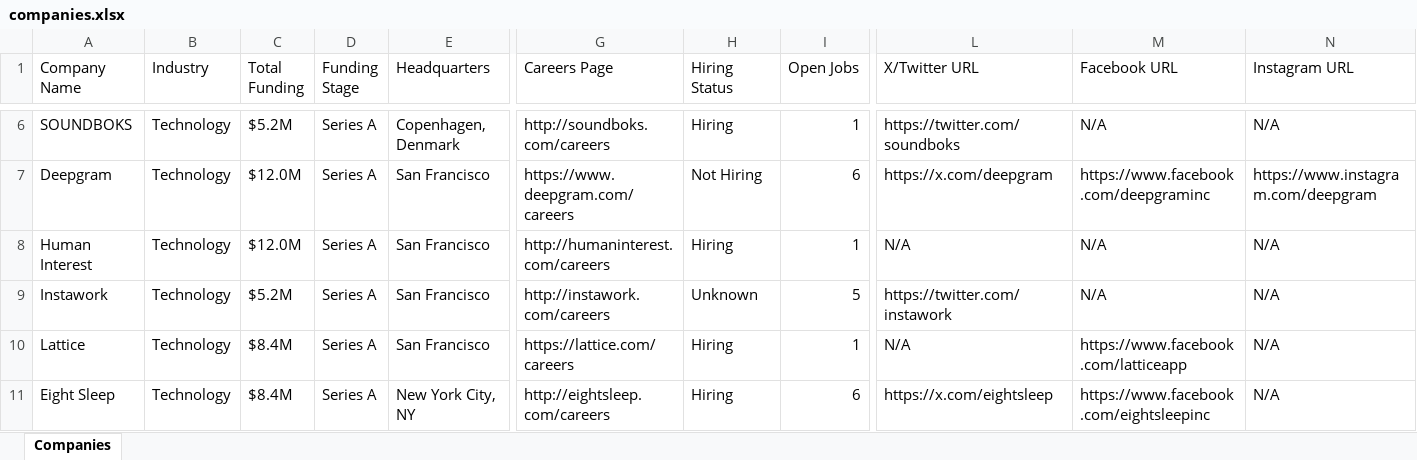
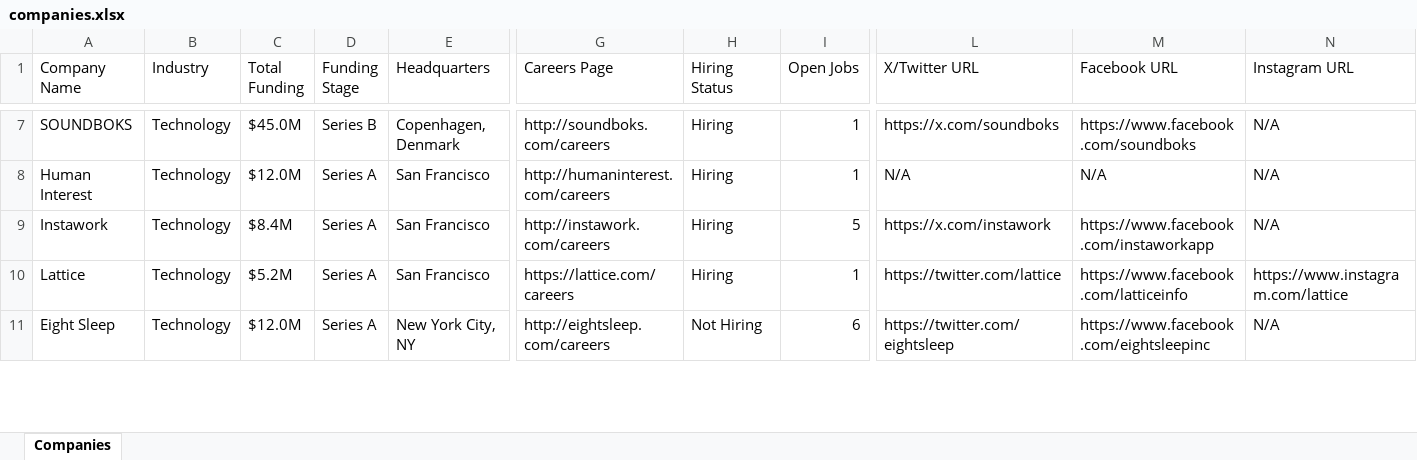
Before and after one commit to usergit535/talent_intelligence_project_2, an Excel workbook: output/companies.xlsx, sheet Companies, drawn as a sheet; only a part is shown, gaps mark what is left out; values as stored, in another font and other column widths than the file's, no cell formats; removed rows and columns are numbered as before the commit, all else as after; rows hold the shown columns only; the diff covers the shown part only; the diff names each change by its address in the sheet, - before the commit and + after, or states it on an @@ line.

```diff
--- a/output/companies.xlsx (sheet Companies)
+++ b/output/companies.xlsx (sheet Companies)
-C7 (Total Funding): $5.2M
+C7 (Total Funding): $45.0M
-D7 (Funding Stage): Series A
+D7 (Funding Stage): Series B
-L7 (X/Twitter URL): https://twitter.com/soundboks
+L7 (X/Twitter URL): https://x.com/soundboks
-M7 (Facebook URL): N/A
+M7 (Facebook URL): https://www.facebook.com/soundboks
-row 7: Deepgram | Technology | $12.0M | Series A | San Francisco | https://www.deepgram.com/careers | Not Hiring | 6 | https://x.com/deepgram | https://www.facebook.com/deepgraminc | https://www.instagram.com/deepgram
-C9 (Total Funding): $5.2M
+C9 (Total Funding): $8.4M
-H9 (Hiring Status): Unknown
+H9 (Hiring Status): Hiring
-L9 (X/Twitter URL): https://twitter.com/instawork
+L9 (X/Twitter URL): https://x.com/instawork
-M9 (Facebook URL): N/A
+M9 (Facebook URL): https://www.facebook.com/instaworkapp
-C10 (Total Funding): $8.4M
+C10 (Total Funding): $5.2M
-L10 (X/Twitter URL): N/A
+L10 (X/Twitter URL): https://twitter.com/lattice
-M10 (Facebook URL): https://www.facebook.com/latticeapp
+M10 (Facebook URL): https://www.facebook.com/latticeinfo
-N10 (Instagram URL): N/A
+N10 (Instagram URL): https://www.instagram.com/lattice
-C11 (Total Funding): $8.4M
+C11 (Total Funding): $12.0M
-H11 (Hiring Status): Hiring
+H11 (Hiring Status): Not Hiring
-L11 (X/Twitter URL): https://x.com/eightsleep
+L11 (X/Twitter URL): https://twitter.com/eightsleep
```
Also changed, not shown: 18 added rows, 17 removed rows and 349 edited cells elsewhere in this sheet, cell formats, 1 other file.
